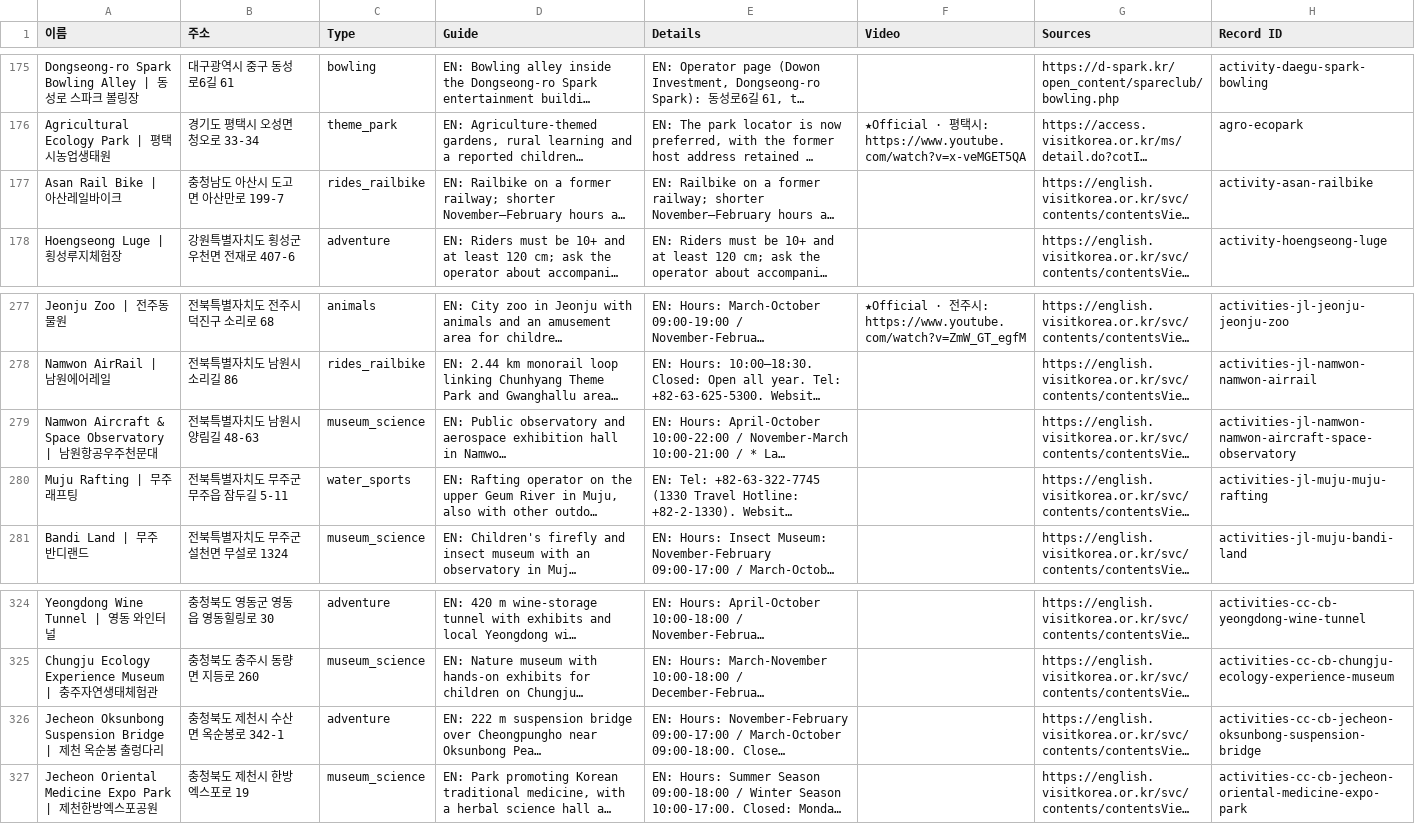
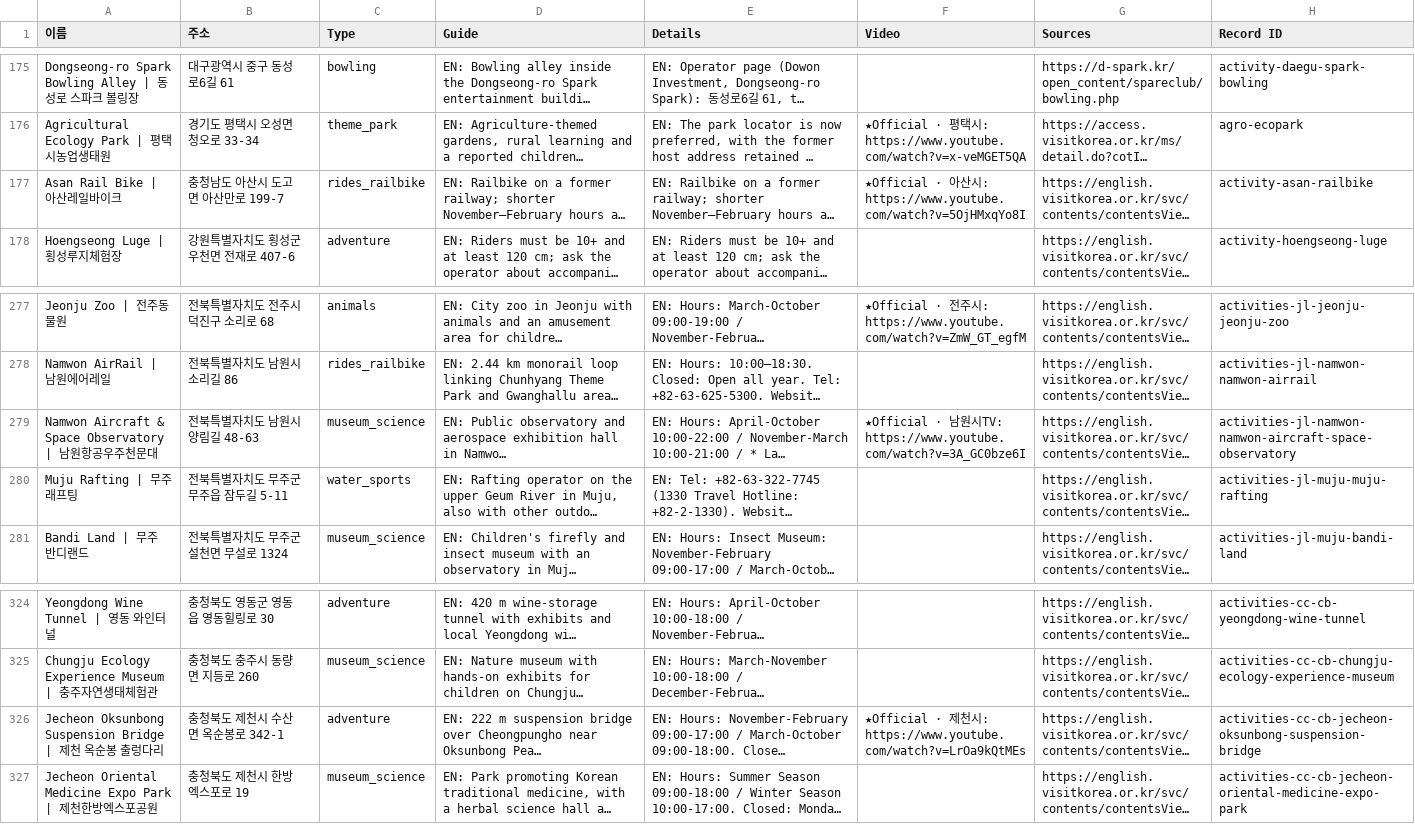
Before and after one commit to kuil09/map, a CSV file: data/v2/exports/activities_wellness.csv, drawn as a sheet; only a part is shown, gaps mark what is left out; long unchanged cells end in …; the diff names each change by its address in the sheet, - before the commit and + after, or states it on an @@ line.

```diff
--- a/data/v2/exports/activities_wellness.csv
+++ b/data/v2/exports/activities_wellness.csv
-F177 (Video): (empty)
+F177 (Video): ★Official · 아산시: https://www.youtube.com/watch?v=5OjHMxqYo8I
-F279 (Video): (empty)
+F279 (Video): ★Official · 남원시TV: https://www.youtube.com/watch?v=3A_GC0bze6I
-F326 (Video): (empty)
+F326 (Video): ★Official · 제천시: https://www.youtube.com/watch?v=LrOa9kQtMEs
```
Also changed, not shown: data/v2/exports/culture_sights.csv, data/v2/exports/nature_camping.csv, 2 other files.
